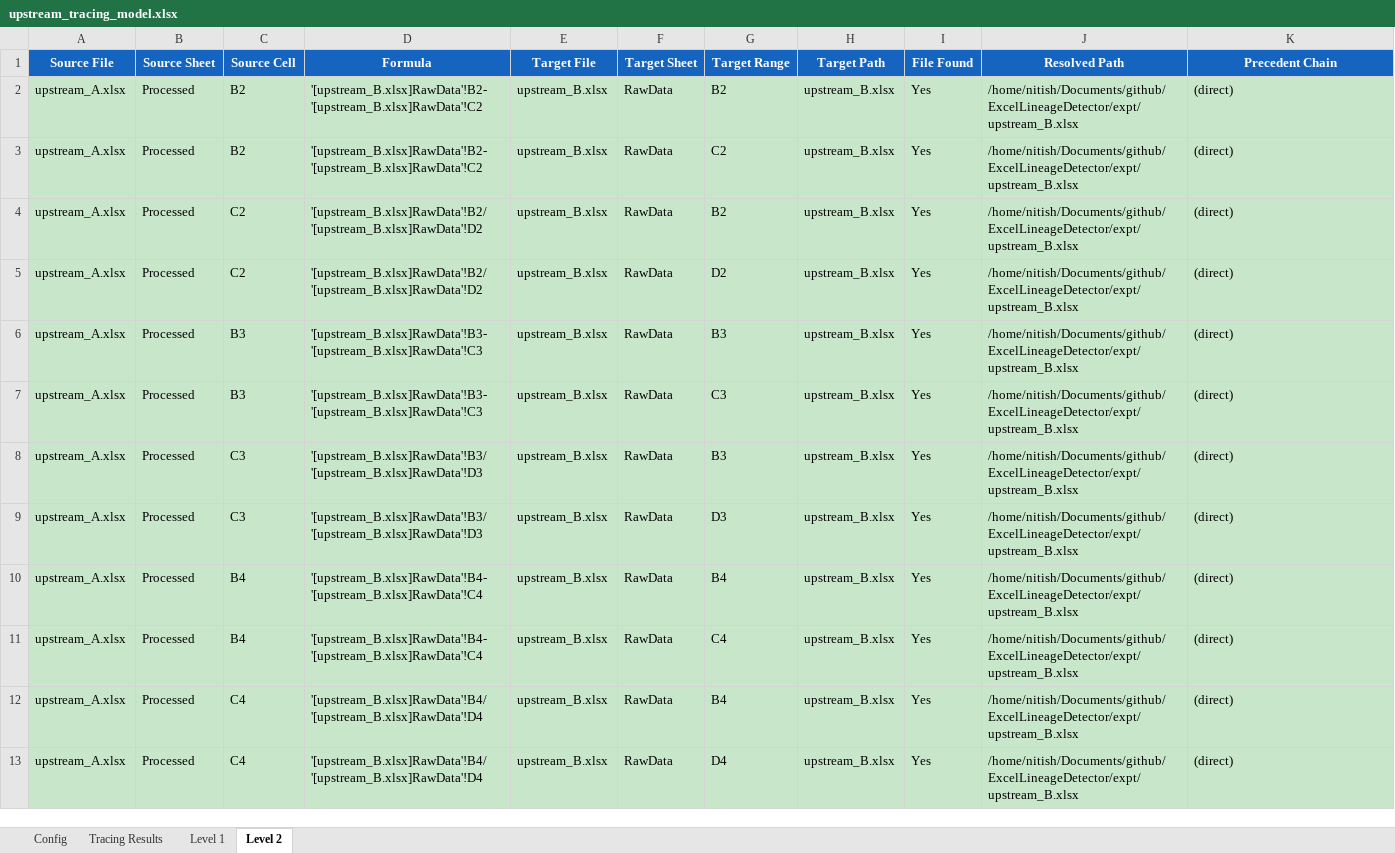
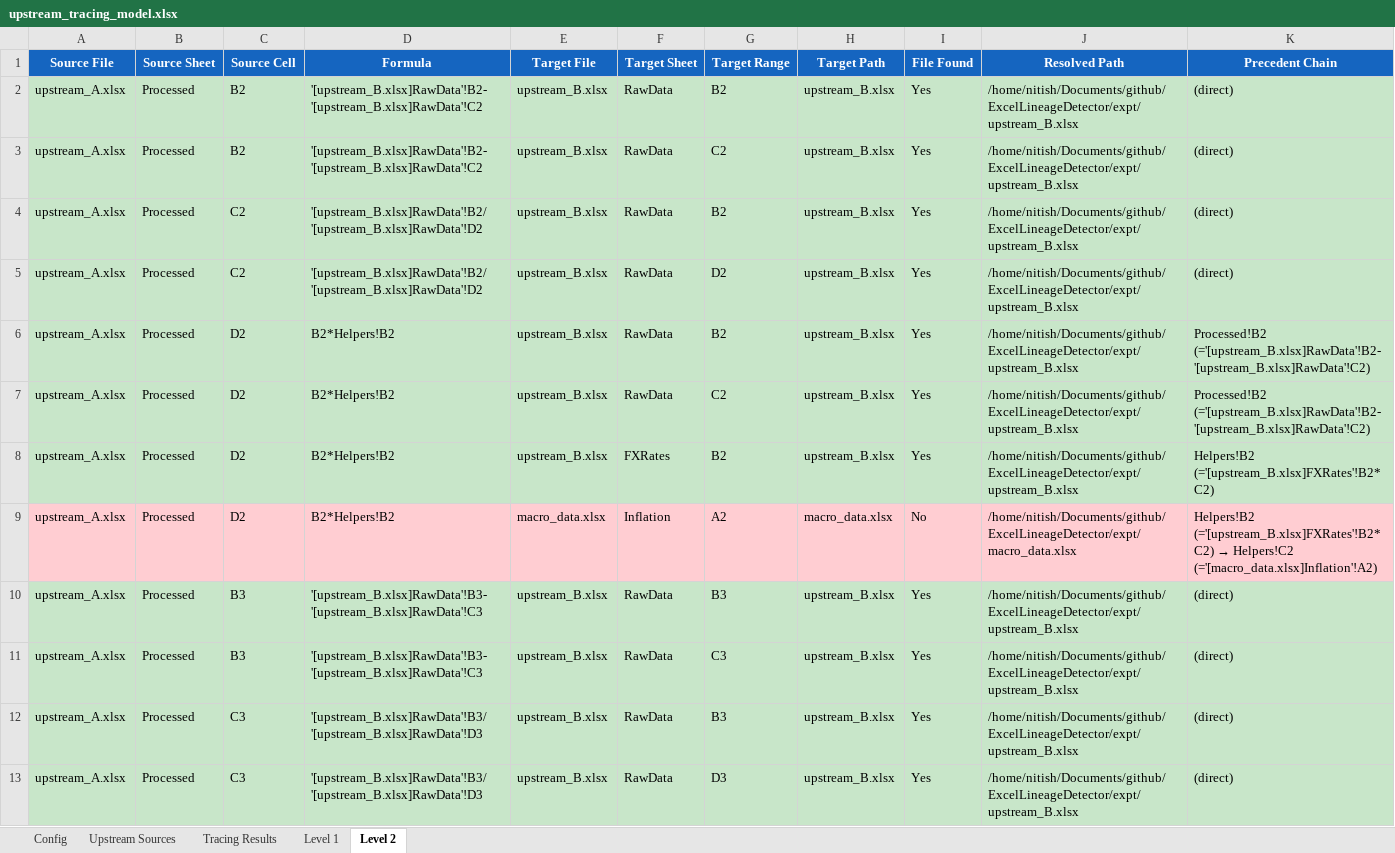
Before and after one commit to nitishkthakur/ExcelLineageDetector, an Excel workbook: expt/upstream_tracing_model.xlsx, sheet Level 2, drawn as a sheet; only a part is shown; the shorter side is filled out with more unchanged rows; values as stored, in another font and other column widths than the file's, no borders; the diff covers the shown part only; the diff names each change by its address in the sheet, - before the commit and + after, or states it on an @@ line.

```diff
--- a/expt/upstream_tracing_model.xlsx (sheet Level 2)
+++ b/expt/upstream_tracing_model.xlsx (sheet Level 2)
+sheet tab: Upstream Sources
+row 6: upstream_A.xlsx | Processed | D2 | B2*Helpers!B2 | upstream_B.xlsx | RawData | B2 | upstream_B.xlsx | Yes | /home/nitish/Documents/github/ExcelLineageDetector/expt/upstream_B.xlsx | Processed!B2 (='[upstream_B.xlsx]RawData'!B2-'[upstream_B.xlsx]RawData'!C2)
+row 7: upstream_A.xlsx | Processed | D2 | B2*Helpers!B2 | upstream_B.xlsx | RawData | C2 | upstream_B.xlsx | Yes | /home/nitish/Documents/github/ExcelLineageDetector/expt/upstream_B.xlsx | Processed!B2 (='[upstream_B.xlsx]RawData'!B2-'[upstream_B.xlsx]RawData'!C2)
+row 8: upstream_A.xlsx | Processed | D2 | B2*Helpers!B2 | upstream_B.xlsx | FXRates | B2 | upstream_B.xlsx | Yes | /home/nitish/Documents/github/ExcelLineageDetector/expt/upstream_B.xlsx | Helpers!B2 (='[upstream_B.xlsx]FXRates'!B2*C2)
+row 9: upstream_A.xlsx | Processed | D2 | B2*Helpers!B2 | macro_data.xlsx | Inflation | A2 | macro_data.xlsx | No | /home/nitish/Documents/github/ExcelLineageDetector/expt/macro_data.xlsx | Helpers!B2 (='[upstream_B.xlsx]FXRates'!B2*C2) → Helpers!C2 (='[macro_data.xlsx]Inflation'!A2)
```
Also changed, not shown: 28 added rows elsewhere in this sheet, sheet Level 1, expt/model.xlsx, expt/upstream_A.xlsx, 4 other files.
